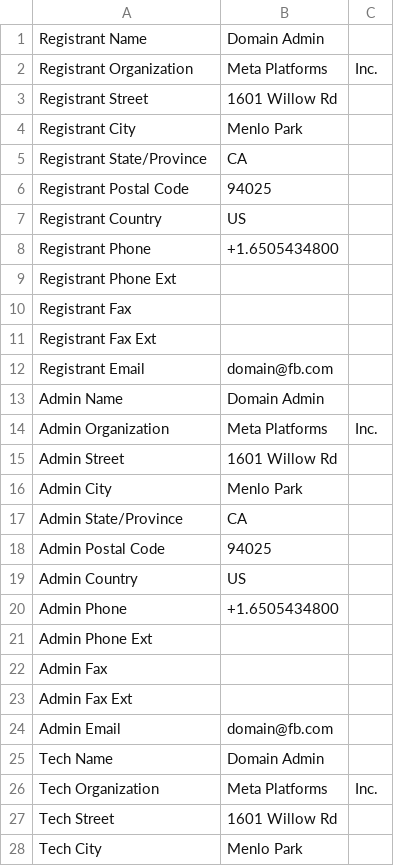
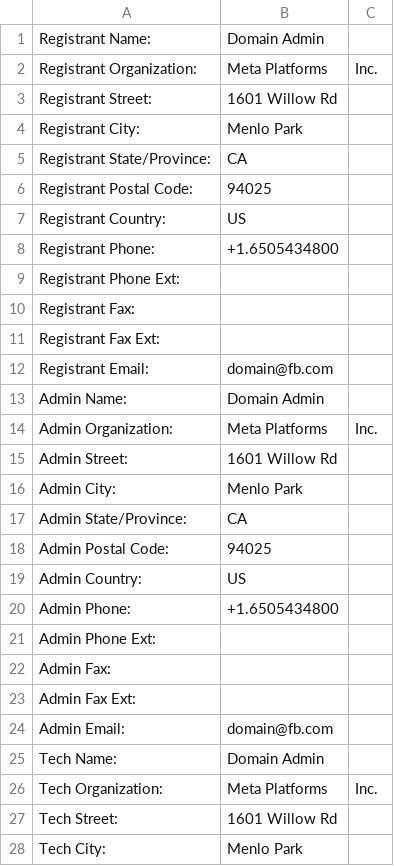
Before and after one commit to caquino86/holbertonschool-cyber_security, a CSV file: network_security/0x01_passive_reconnaissance/meta.com.csv, drawn as a sheet; only a part is shown; the diff covers the shown part only.

```diff
--- a/network_security/0x01_passive_reconnaissance/meta.com.csv
+++ b/network_security/0x01_passive_reconnaissance/meta.com.csv
@@ -1,28 +1,28 @@
-Registrant Name,Domain Admin
-Registrant Organization,Meta Platforms, Inc.
-Registrant Street,1601 Willow Rd
-Registrant City,Menlo Park
-Registrant State/Province,CA
-Registrant Postal Code,94025
-Registrant Country,US
-Registrant Phone,+1.6505434800
-Registrant Phone Ext,
-Registrant Fax,
-Registrant Fax Ext,
-Registrant Email,domain@fb.com
-Admin Name,Domain Admin
-Admin Organization,Meta Platforms, Inc.
-Admin Street,1601 Willow Rd
-Admin City,Menlo Park
-Admin State/Province,CA
-Admin Postal Code,94025
-Admin Country,US
-Admin Phone,+1.6505434800
-Admin Phone Ext,
-Admin Fax,
-Admin Fax Ext,
-Admin Email,domain@fb.com
-Tech Name,Domain Admin
-Tech Organization,Meta Platforms, Inc.
-Tech Street,1601 Willow Rd
-Tech City,Menlo Park
+Registrant Name:,Domain Admin
+Registrant Organization:,Meta Platforms, Inc.
+Registrant Street:,1601 Willow Rd
+Registrant City:,Menlo Park
+Registrant State/Province:,CA
+Registrant Postal Code:,94025
+Registrant Country:,US
+Registrant Phone:,+1.6505434800
+Registrant Phone Ext:,
+Registrant Fax:,
+Registrant Fax Ext:,
+Registrant Email:,domain@fb.com
+Admin Name:,Domain Admin
+Admin Organization:,Meta Platforms, Inc.
+Admin Street:,1601 Willow Rd
+Admin City:,Menlo Park
+Admin State/Province:,CA
+Admin Postal Code:,94025
+Admin Country:,US
+Admin Phone:,+1.6505434800
+Admin Phone Ext:,
+Admin Fax:,
+Admin Fax Ext:,
+Admin Email:,domain@fb.com
+Tech Name:,Domain Admin
+Tech Organization:,Meta Platforms, Inc.
+Tech Street:,1601 Willow Rd
+Tech City:,Menlo Park
```
Also changed, not shown: 8 edited cells elsewhere in this file, 1 other file.
